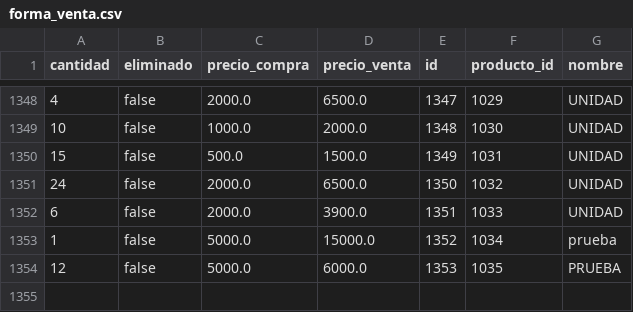
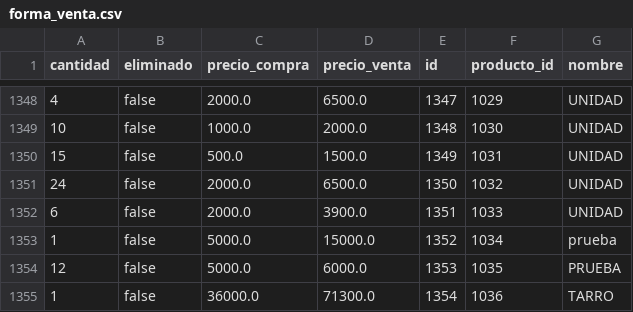
Before and after one commit to droguerialafachada/backup, a CSV file: forma_venta.csv, drawn as a sheet; only a part is shown, gaps mark what is left out; the diff names each change by its address in the sheet, - before the commit and + after, or states it on an @@ line.

Commit message:
Backup de todas las tablas 2026-01-06

```diff
--- a/forma_venta.csv
+++ b/forma_venta.csv
+row 1355: 1 | false | 36000.0 | 71300.0 | 1354 | 1036 | TARRO
```
